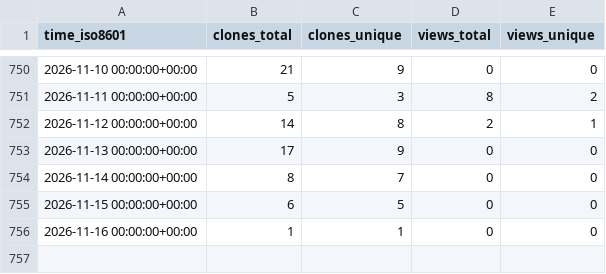
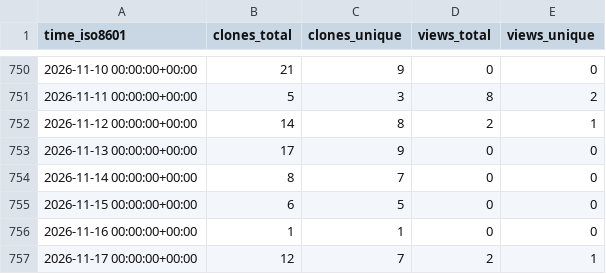
Before and after one commit to antonioscalaunina/pyANTI-FASc, a CSV file: antonioscalaunina/pyANTI-FASc/ghrs-data/views_clones_aggregate.csv, drawn as a sheet; only a part is shown, gaps mark what is left out; the diff names each change by its address in the sheet, - before the commit and + after, or states it on an @@ line.

```diff
--- a/antonioscalaunina/pyANTI-FASc/ghrs-data/views_clones_aggregate.csv
+++ b/antonioscalaunina/pyANTI-FASc/ghrs-data/views_clones_aggregate.csv
+row 757: 2026-11-17 00:00:00+00:00 | 12 | 7 | 2 | 1
```
Also changed, not shown: 1 other file.
